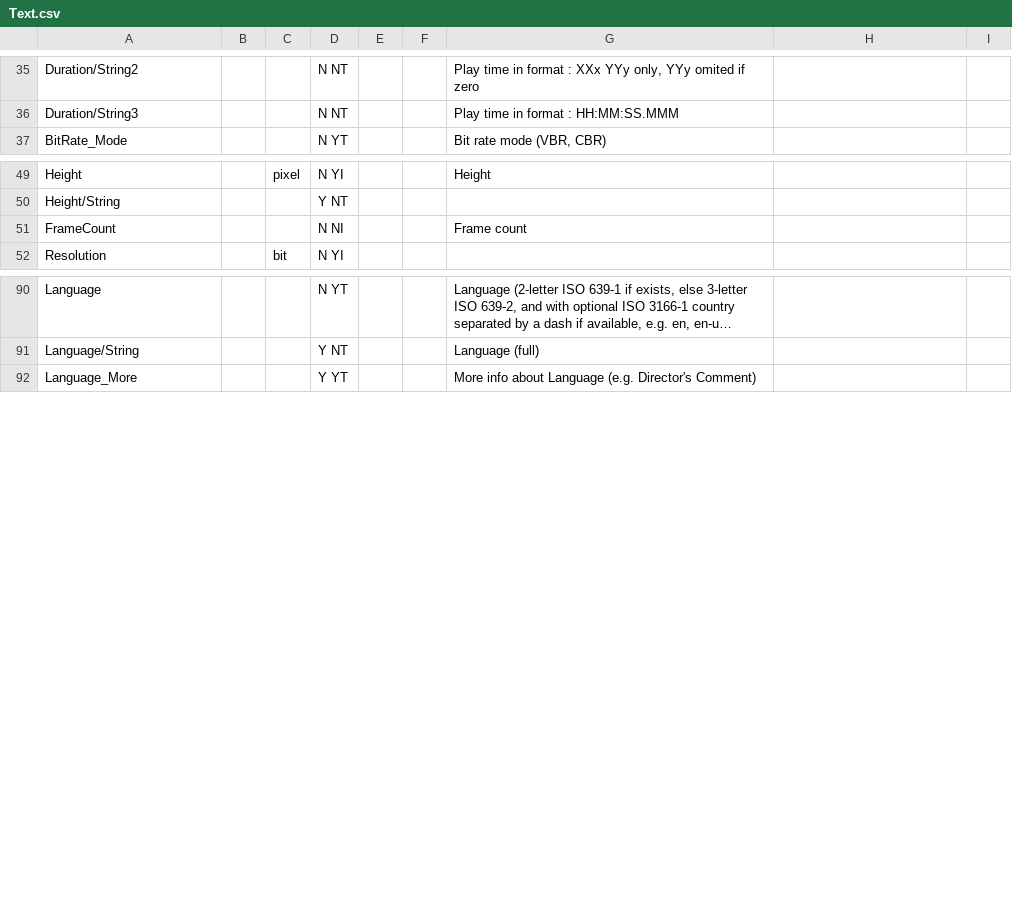
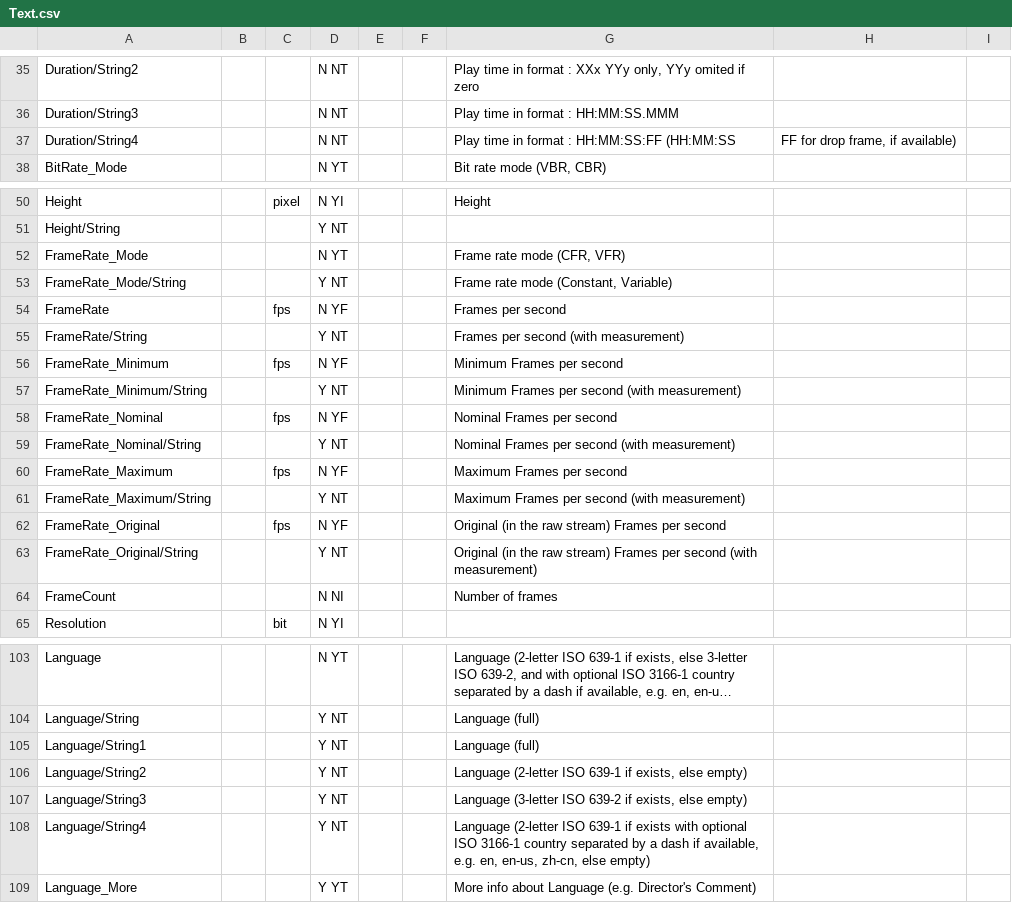
Before and after one commit to mediatest/mediatestLib, a CSV file: Source/Ressource/Text/Stream/Text.csv, drawn as a sheet; only a part is shown, gaps mark what is left out; long unchanged cells end in …; addresses are those after the commit; the diff names each change by its address in the sheet, - before the commit and + after, or states it on an @@ line.

```diff
--- a/Source/Ressource/Text/Stream/Text.csv
+++ b/Source/Ressource/Text/Stream/Text.csv
+row 37: Duration/String4 |  |  | N NT |  |  | Play time in format : HH:MM:SS:FF (HH:MM:SS | FF for drop frame, if available)
+row 52: FrameRate_Mode |  |  | N YT |  |  | Frame rate mode (CFR, VFR)
+row 53: FrameRate_Mode/String |  |  | Y NT |  |  | Frame rate mode (Constant, Variable)
+row 54: FrameRate |  | fps | N YF |  |  | Frames per second
+row 55: FrameRate/String |  |  | Y NT |  |  | Frames per second (with measurement)
+row 56: FrameRate_Minimum |  | fps | N YF |  |  | Minimum Frames per second
+row 57: FrameRate_Minimum/String |  |  | Y NT |  |  | Minimum Frames per second (with measurement)
+row 58: FrameRate_Nominal |  | fps | N YF |  |  | Nominal Frames per second
+row 59: FrameRate_Nominal/String |  |  | Y NT |  |  | Nominal Frames per second (with measurement)
+row 60: FrameRate_Maximum |  | fps | N YF |  |  | Maximum Frames per second
+row 61: FrameRate_Maximum/String |  |  | Y NT |  |  | Maximum Frames per second (with measurement)
+row 62: FrameRate_Original |  | fps | N YF |  |  | Original (in the raw stream) Frames per second
+row 63: FrameRate_Original/String |  |  | Y NT |  |  | Original (in the raw stream) Frames per second (with measurement)
-G64: Frame count
+G64: Number of frames
+row 105: Language/String1 |  |  | Y NT |  |  | Language (full)
+row 106: Language/String2 |  |  | Y NT |  |  | Language (2-letter ISO 639-1 if exists, else empty)
+row 107: Language/String3 |  |  | Y NT |  |  | Language (3-letter ISO 639-2 if exists, else empty)
+row 108: Language/String4 |  |  | Y NT |  |  | Language (2-letter ISO 639-1 if exists with optional ISO 3166-1 country separated by a dash if available, e.g. en, en-us, zh-cn, else empty)
```
Also changed, not shown: Source/Ressource/Text/Stream/Audio.csv, Source/Ressource/Text/Stream/Image.csv, 17 other files.
